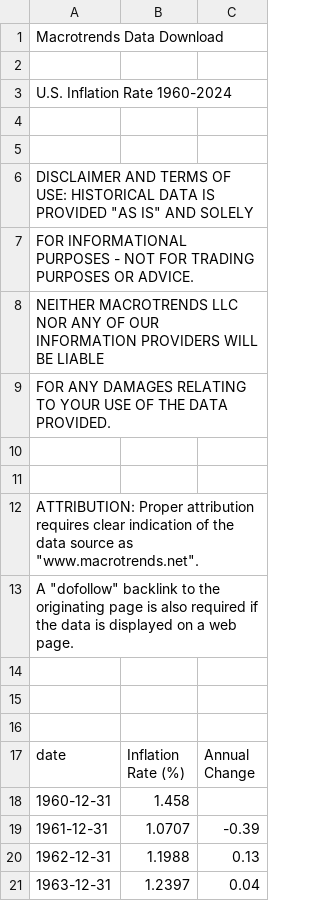
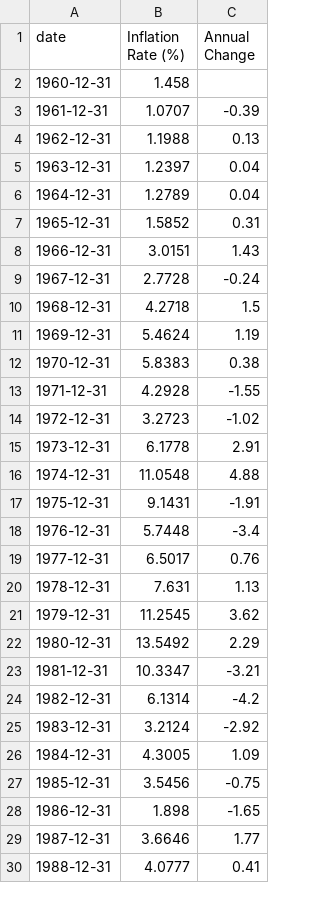
Before and after one commit to youcefchahboun/datarelated, a CSV file: united-states-inflation-rate-cpi.csv, drawn as a sheet; only a part is shown; the shorter side is filled out with more unchanged rows.

Commit message:
Update united-states-inflation-rate-cpi.csv

```diff
--- a/united-states-inflation-rate-cpi.csv
+++ b/united-states-inflation-rate-cpi.csv
@@ -1,17 +1 @@
-Macrotrends Data Download
-
-U.S. Inflation Rate 1960-2024
-
-
-DISCLAIMER AND TERMS OF USE: HISTORICAL DATA IS PROVIDED "AS IS" AND SOLELY
-FOR INFORMATIONAL PURPOSES - NOT FOR TRADING PURPOSES OR ADVICE.
-NEITHER MACROTRENDS LLC NOR ANY OF OUR INFORMATION PROVIDERS WILL BE LIABLE
-FOR ANY DAMAGES RELATING TO YOUR USE OF THE DATA PROVIDED.
-
-
-ATTRIBUTION: Proper attribution requires clear indication of the data source as "www.macrotrends.net".
-A "dofollow" backlink to the originating page is also required if the data is displayed on a web page.
-
-
-, , ,
 date, Inflation Rate (%), Annual Change,
```
